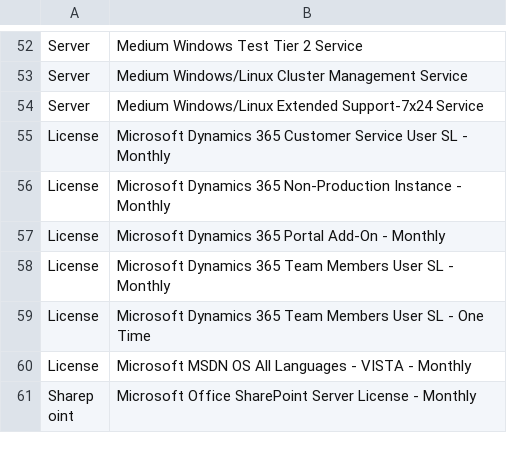
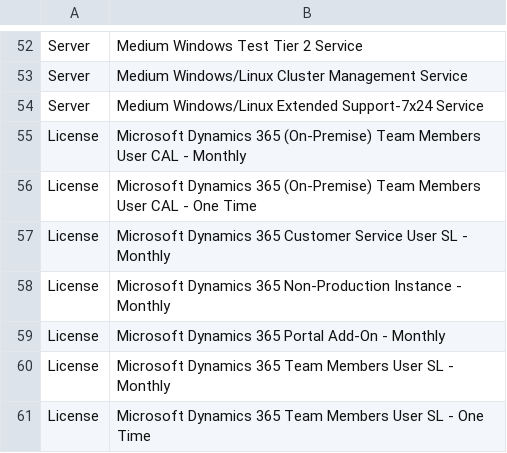
Before and after one commit to bcgov/nr-optimize-metabase-api, a CSV file: data/OptimizeLookupCategories.csv, drawn as a sheet; only a part is shown, gaps mark what is left out; the shorter side is filled out with more unchanged rows.

Commit message:
Added new items to categories file

```diff
--- a/data/OptimizeLookupCategories.csv
+++ b/data/OptimizeLookupCategories.csv
@@ -54,2 +54,4 @@ Server ,Medium Windows/Linux Cluster Management Service
 Server ,Medium Windows/Linux Extended Support-7x24 Service
+License ,Microsoft Dynamics 365 (On-Premise) Team Members User CAL - Monthly
+License ,Microsoft Dynamics 365 (On-Premise) Team Members User CAL - One Time
 License ,Microsoft Dynamics 365 Customer Service User SL - Monthly
```
